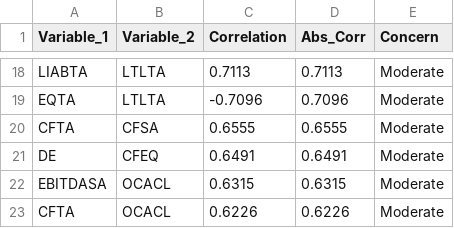
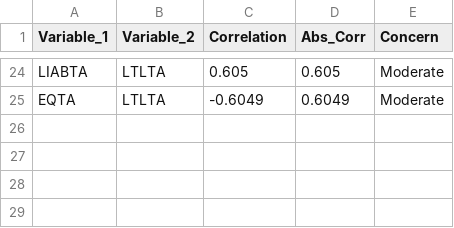
Before and after one commit to Msajeje/Walsh_MS_Saj, a CSV file: outputs/eda_high_correlation_pairs.csv, drawn as a sheet; only a part is shown, gaps mark what is left out; removed rows and columns are numbered as before the commit, all else as after; the diff covers the shown part only; the diff names each change by its address in the sheet, - before the commit and + after, or states it on an @@ line.

```diff
--- a/outputs/eda_high_correlation_pairs.csv
+++ b/outputs/eda_high_correlation_pairs.csv
-C24 (Correlation): 0.7113
+C24 (Correlation): 0.605
-D24 (Abs_Corr): 0.7113
+D24 (Abs_Corr): 0.605
-C25 (Correlation): -0.7096
+C25 (Correlation): -0.6049
-D25 (Abs_Corr): 0.7096
+D25 (Abs_Corr): 0.6049
-row 20: CFTA | CFSA | 0.6555 | 0.6555 | Moderate
-row 21: DE | CFEQ | 0.6491 | 0.6491 | Moderate
-row 22: EBITDASA | OCACL | 0.6315 | 0.6315 | Moderate
-row 23: CFTA | OCACL | 0.6226 | 0.6226 | Moderate
```
Also changed, not shown: 17 added rows, 11 removed rows and 6 edited cells elsewhere in this file, outputs/eda_descriptive_stats_all.csv, outputs/hypothesis_tests.csv, 24 other files.
